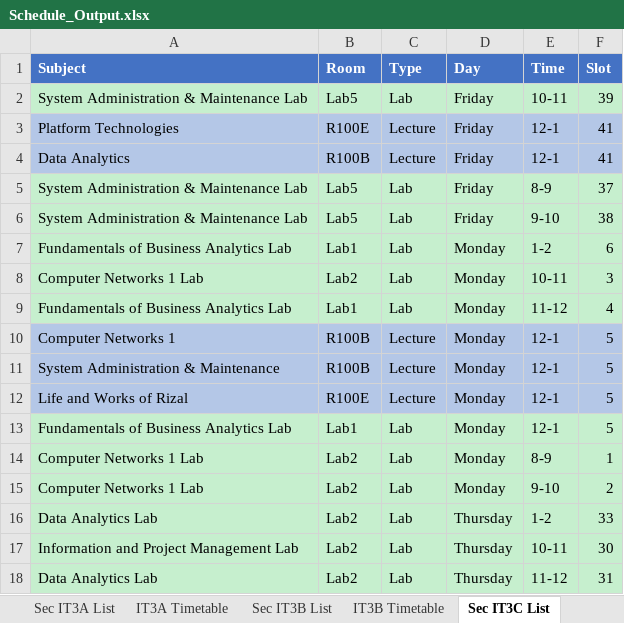
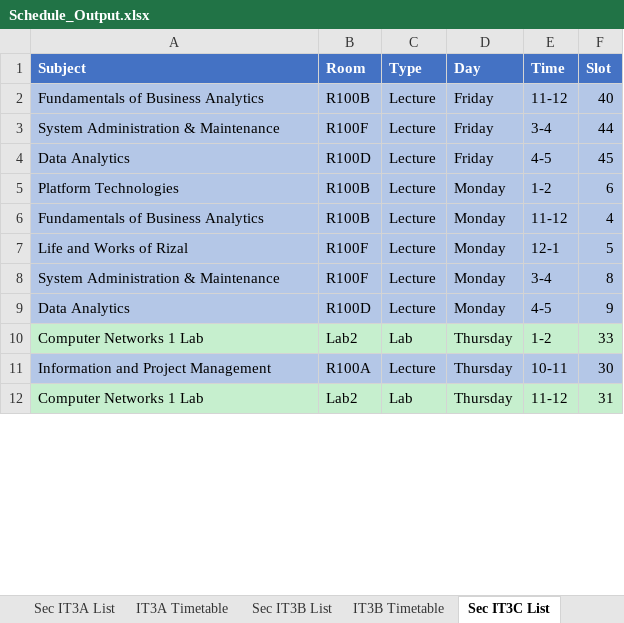
Before and after one commit to FraN-onLine/Operations-Research, an Excel workbook: Schedule_Output.xlsx, sheet Sec IT3C List, drawn as a sheet; only a part is shown; values as stored, in another font and other column widths than the file's, no borders; removed rows and columns are numbered as before the commit, all else as after; the diff covers the shown part only; the diff names each change by its address in the sheet, - before the commit and + after, or states it on an @@ line.

```diff
--- a/Schedule_Output.xlsx (sheet Sec IT3C List)
+++ b/Schedule_Output.xlsx (sheet Sec IT3C List)
-row 2: System Administration & Maintenance Lab | Lab5 | Lab | Friday | 10-11 | 39
-A2 (Subject): Platform Technologies
+A2 (Subject): Fundamentals of Business Analytics
-B2 (Room): R100E
+B2 (Room): R100B
-E2 (Time): 12-1
+E2 (Time): 11-12
-F2 (Slot): 41
+F2 (Slot): 40
+row 3: System Administration & Maintenance | R100F | Lecture | Friday | 3-4 | 44
-B4 (Room): R100B
+B4 (Room): R100D
-E4 (Time): 12-1
+E4 (Time): 4-5
-F4 (Slot): 41
+F4 (Slot): 45
-row 5: System Administration & Maintenance Lab | Lab5 | Lab | Friday | 8-9 | 37
-row 6: System Administration & Maintenance Lab | Lab5 | Lab | Friday | 9-10 | 38
-row 7: Fundamentals of Business Analytics Lab | Lab1 | Lab | Monday | 1-2 | 6
-row 8: Computer Networks 1 Lab | Lab2 | Lab | Monday | 10-11 | 3
-row 9: Fundamentals of Business Analytics Lab | Lab1 | Lab | Monday | 11-12 | 4
-A5 (Subject): Computer Networks 1
+A5 (Subject): Platform Technologies
-E5 (Time): 12-1
+E5 (Time): 1-2
-F5 (Slot): 5
+F5 (Slot): 6
-A6 (Subject): System Administration & Maintenance
+A6 (Subject): Fundamentals of Business Analytics
-E6 (Time): 12-1
+E6 (Time): 11-12
-F6 (Slot): 5
+F6 (Slot): 4
-B7 (Room): R100E
+B7 (Room): R100F
-row 13: Fundamentals of Business Analytics Lab | Lab1 | Lab | Monday | 12-1 | 5
-row 14: Computer Networks 1 Lab | Lab2 | Lab | Monday | 8-9 | 1
-row 15: Computer Networks 1 Lab | Lab2 | Lab | Monday | 9-10 | 2
+row 8: System Administration & Maintenance | R100F | Lecture | Monday | 3-4 | 8
+row 9: Data Analytics | R100D | Lecture | Monday | 4-5 | 9
-A10 (Subject): Data Analytics Lab
+A10 (Subject): Computer Networks 1 Lab
-A11 (Subject): Information and Project Management Lab
+A11 (Subject): Information and Project Management
-A11:F11 fill: #C6EFCE
+A11:F11 fill: #B4C7E7
-B11 (Room): Lab2
+B11 (Room): R100A
-C11 (Type): Lab
+C11 (Type): Lecture
-A12 (Subject): Data Analytics Lab
+A12 (Subject): Computer Networks 1 Lab
```
Also changed, not shown: 5 added rows, 5 removed rows, 25 edited cells and cell formats elsewhere in this sheet, sheet Master Schedule, sheet Sec IT3B List, sheet Sec IT2A List, sheet Sec IT2B List, sheet Sec IT3A List, sheet Sec IT2C List, 37 more sheets, 3 other files.
